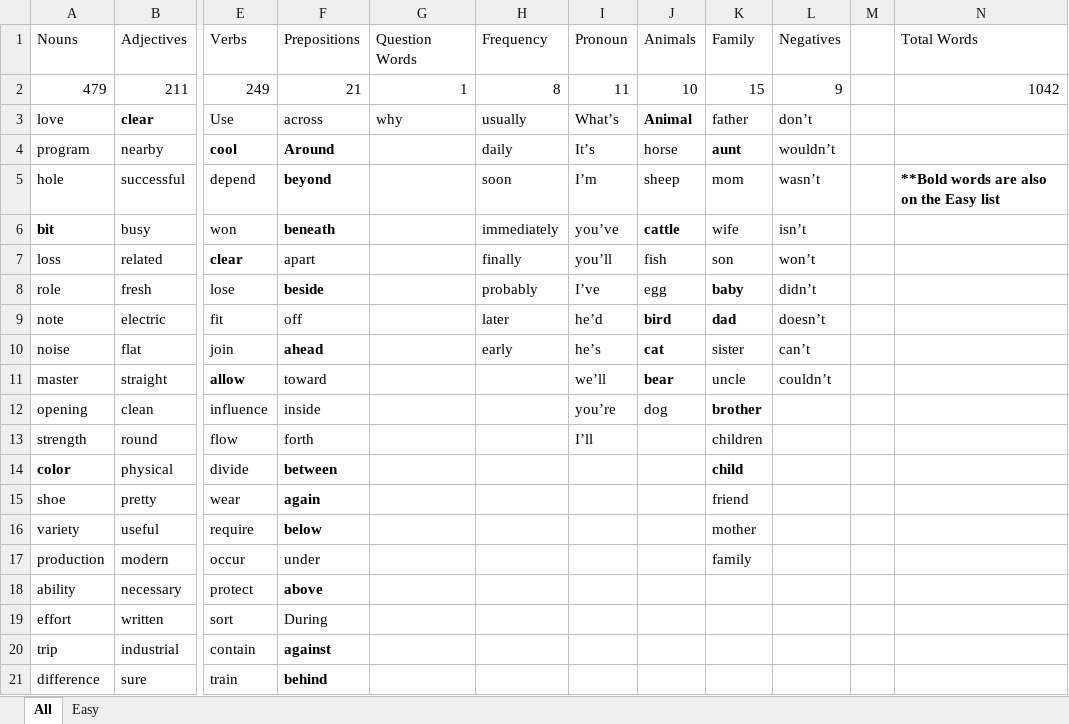
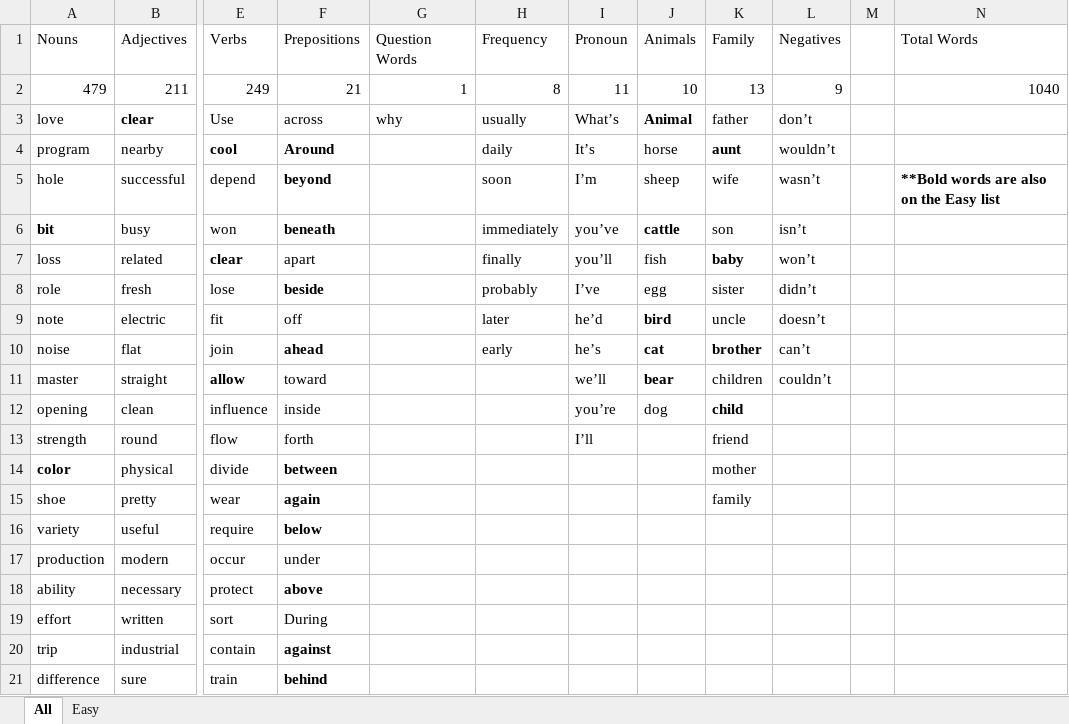
Before and after one commit to mipayne/story-corpus-project, an Excel workbook: resources/WordCategories.xlsx, sheet All, drawn as a sheet; only a part is shown, gaps mark what is left out; values as stored, in another font and other column widths than the file's, no borders; the diff names each change by its address in the sheet, - before the commit and + after, or states it on an @@ line.

```diff
--- a/resources/WordCategories.xlsx (sheet All)
+++ b/resources/WordCategories.xlsx (sheet All)
-K2: 15
+K2: 13
-N2: 1042
+N2: 1040
-K5: mom
+K5: wife
-K6: wife
+K6: son
-K7: son
+K7: baby
-K7 bold: off
+K7 bold: on
-K8: baby
+K8: sister
-K8:K9 bold: on
+K8:K9 bold: off
-K9: dad
+K9: uncle
-K10: sister
+K10: brother
-K10 bold: off
+K10 bold: on
-K11: uncle
+K11: children
-K12: brother
+K12: child
-K13: children
+K13: friend
-K14: child
+K14: mother
-K14 bold: on
+K14 bold: off
-K15: friend
+K15: family
-K16: mother
+K16: (empty)
-K17: family
+K17: (empty)
```
Also changed, not shown: sheet Easy, All_output.xlsx, Easy_output.xlsx, 1 other file.
